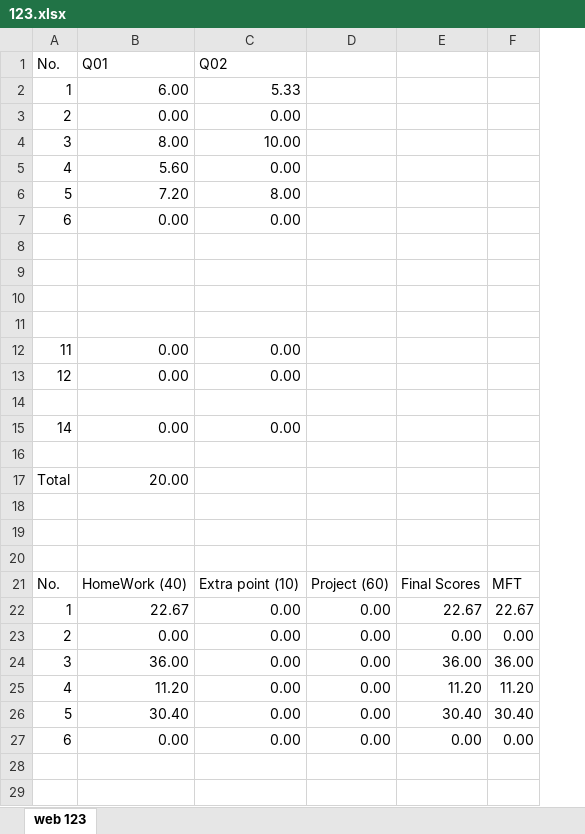
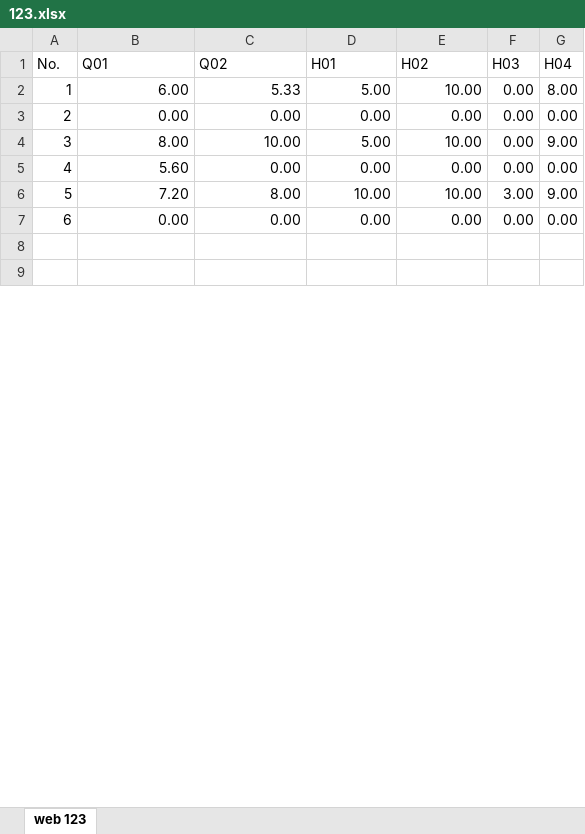
Before and after one commit to mkazemiraz/mft-scores, an Excel workbook: 123/123.xlsx, sheet web 123, drawn as a sheet; only a part is shown; values as stored, in another font and other column widths than the file's, no cell formats; removed rows and columns are numbered as before the commit, all else as after; the diff covers the shown part only; the diff names each change by its address in the sheet, - before the commit and + after, or states it on an @@ line.

```diff
--- a/123/123.xlsx (sheet web 123)
+++ b/123/123.xlsx (sheet web 123)
+column G (H04), rows 2-3: 8.00 | 0.00; row 5: 0.00; row 7: 0.00
-D1: (empty)
+D1: H01
-E1: (empty)
+E1: H02
-F1: (empty)
+F1: H03
-D2 (H01): (empty)
+D2 (H01): 5.00
-E2 (H02): (empty)
+E2 (H02): 10.00
-F2 (H03): (empty)
+F2 (H03): 0.00
-row 3: 2 | 0.00 | 0.00
-row 4: 3 | 8.00 | 10.00
-row 5: 4 | 5.60 | 0.00
-row 6: 5 | 7.20 | 8.00
-row 7: 6 | 0.00 | 0.00
-row 8: (empty)
-row 9: (empty)
-row 10: (empty)
-row 11: (empty)
-row 12: 11 | 0.00 | 0.00
-row 13: 12 | 0.00 | 0.00
-row 14: (empty)
-row 15: 14 | 0.00 | 0.00
-row 16: (empty)
-row 17: Total | 20.00
-row 18: (empty)
-row 19: (empty)
-row 20: (empty)
-row 22: 1 | 22.67 | 0.00 | 0.00 | 22.67 | 22.67
-row 24: 3 | 36.00 | 0.00 | 0.00 | 36.00 | 36.00
+row 4: 3 | 8.00 | 10.00 | 5.00 | 10.00 | 0.00 | 9.00
-B5 (Q01): 11.20
+B5 (Q01): 5.60
-E5 (H02): 11.20
+E5 (H02): 0.00
-F5 (H03): 11.20
+F5 (H03): 0.00
-row 26: 5 | 30.40 | 0.00 | 0.00 | 30.40 | 30.40
+row 6: 5 | 7.20 | 8.00 | 10.00 | 10.00 | 3.00 | 9.00
```
Also changed, not shown: 19 added rows and 1 edited cell elsewhere in this sheet, cell formats, formulas that keep their value, 1 other file.
